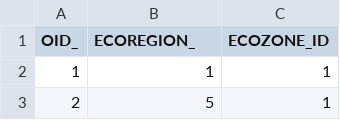
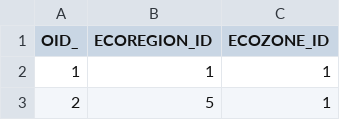
Before and after one commit to Wetlands-NWRC/cnwi, a CSV file: cnwi/data/zones.csv, drawn as a sheet; only a part is shown.

```diff
--- a/cnwi/data/zones.csv
+++ b/cnwi/data/zones.csv
@@ -1,2 +1,2 @@
-OID_,ECOREGION_,ECOZONE_ID
+OID_,ECOREGION_ID,ECOZONE_ID
 1,1,1
```
Also changed, not shown: 3 other files.
